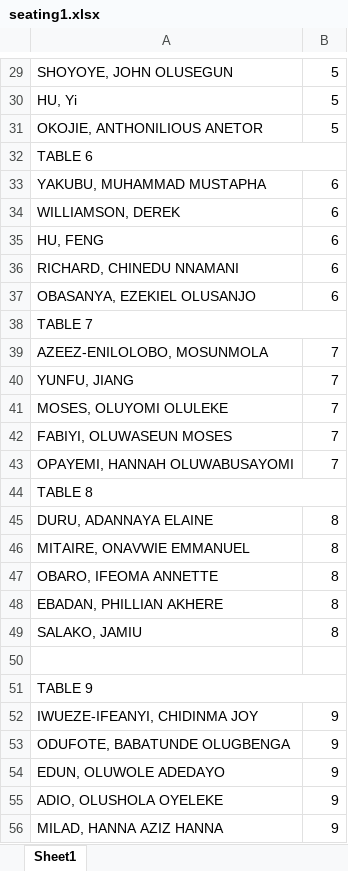
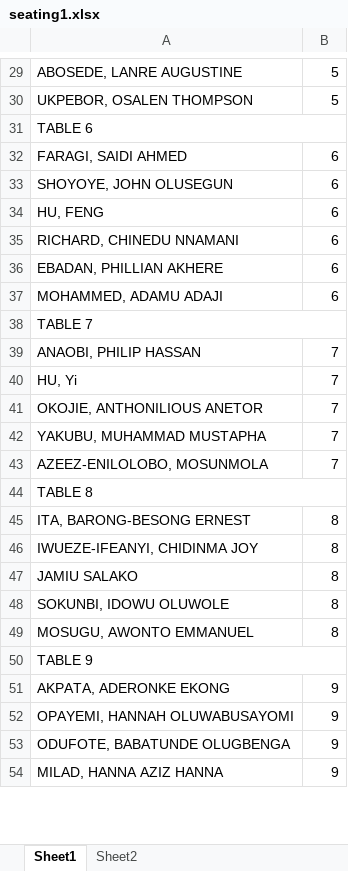
Before and after one commit to samson-emmanuel/conference-website-template, an Excel workbook: static/seating1.xlsx, sheet Sheet1, drawn as a sheet; only a part is shown, gaps mark what is left out; values as stored, in another font and other column widths than the file's, no cell formats; conditional formats not drawn; removed rows and columns are numbered as before the commit, all else as after; the diff covers the shown part only; the diff names each change by its address in the sheet, - before the commit and + after, or states it on an @@ line.

```diff
--- a/static/seating1.xlsx (sheet Sheet1)
+++ b/static/seating1.xlsx (sheet Sheet1)
+sheet tab: Sheet2
-A29: SHOYOYE, JOHN OLUSEGUN
+A29: ABOSEDE, LANRE AUGUSTINE
-row 30: HU, Yi | 5
-A30: OKOJIE, ANTHONILIOUS ANETOR
+A30: UKPEBOR, OSALEN THOMPSON
-A32: YAKUBU, MUHAMMAD MUSTAPHA
+A32: FARAGI, SAIDI AHMED
-A33: WILLIAMSON, DEREK
+A33: SHOYOYE, JOHN OLUSEGUN
-A36: OBASANYA, EZEKIEL OLUSANJO
+A36: EBADAN, PHILLIAN AKHERE
+row 37: MOHAMMED, ADAMU ADAJI | 6
+row 39: ANAOBI, PHILIP HASSAN | 7
+row 40: HU, Yi | 7
+row 41: OKOJIE, ANTHONILIOUS ANETOR | 7
+row 42: YAKUBU, MUHAMMAD MUSTAPHA | 7
-row 40: YUNFU, JIANG | 7
-row 41: MOSES, OLUYOMI OLULEKE | 7
-row 42: FABIYI, OLUWASEUN MOSES | 7
-row 43: OPAYEMI, HANNAH OLUWABUSAYOMI | 7
-row 45: DURU, ADANNAYA ELAINE | 8
-row 46: MITAIRE, ONAVWIE EMMANUEL | 8
-A45: OBARO, IFEOMA ANNETTE
+A45: ITA, BARONG-BESONG ERNEST
-A46: EBADAN, PHILLIAN AKHERE
+A46: IWUEZE-IFEANYI, CHIDINMA JOY
-A47: SALAKO, JAMIU
+A47: JAMIU SALAKO
-row 48: (empty)
+row 48: SOKUNBI, IDOWU OLUWOLE | 8
+row 49: MOSUGU, AWONTO EMMANUEL | 8
+row 51: AKPATA, ADERONKE EKONG | 9
-A52: IWUEZE-IFEANYI, CHIDINMA JOY
+A52: OPAYEMI, HANNAH OLUWABUSAYOMI
-row 54: EDUN, OLUWOLE ADEDAYO | 9
-row 55: ADIO, OLUSHOLA OYELEKE | 9
```
Also changed, not shown: 11 added rows, 10 removed rows, 26 edited cells and merged cells elsewhere in this sheet, cell formats, 11 other files.
